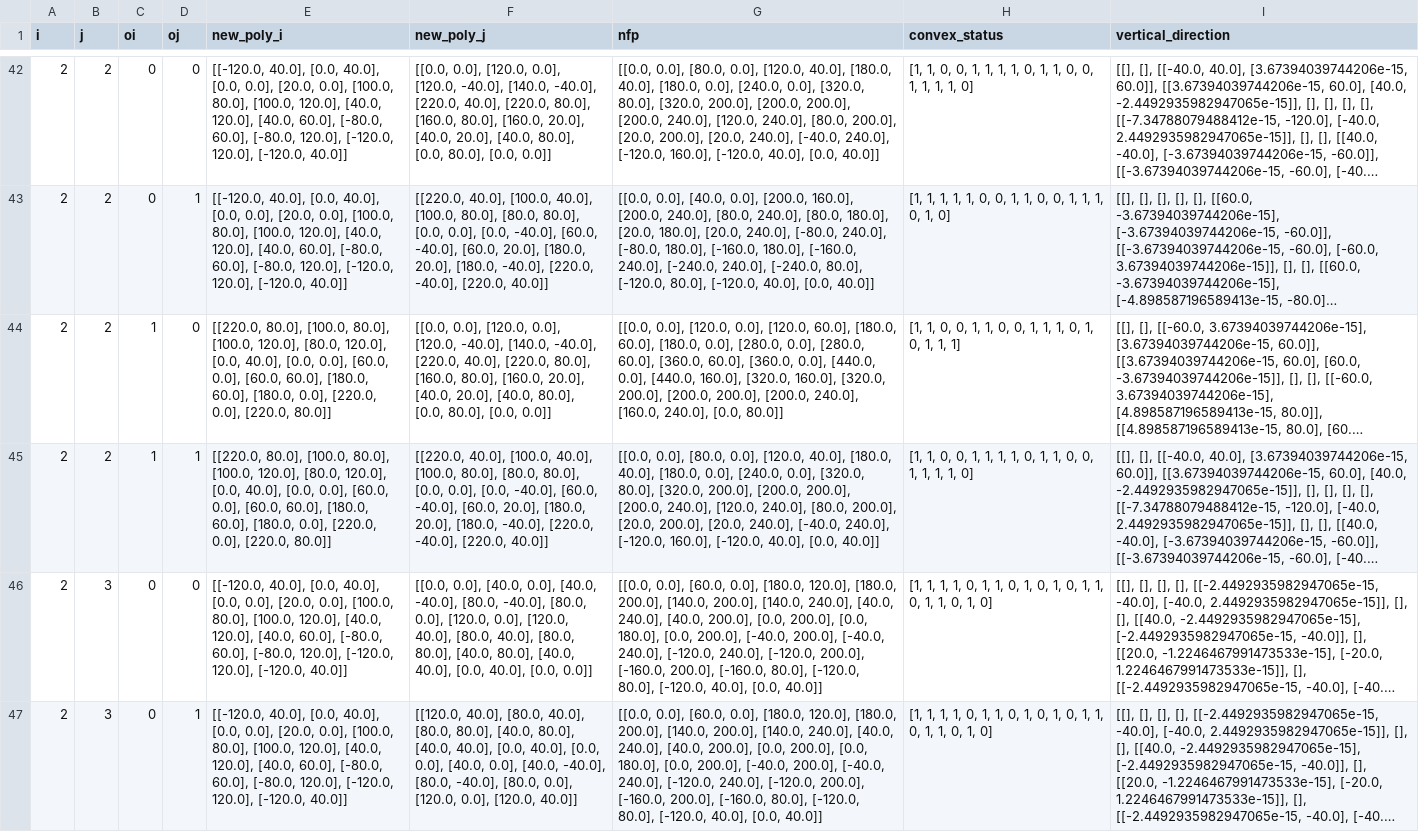
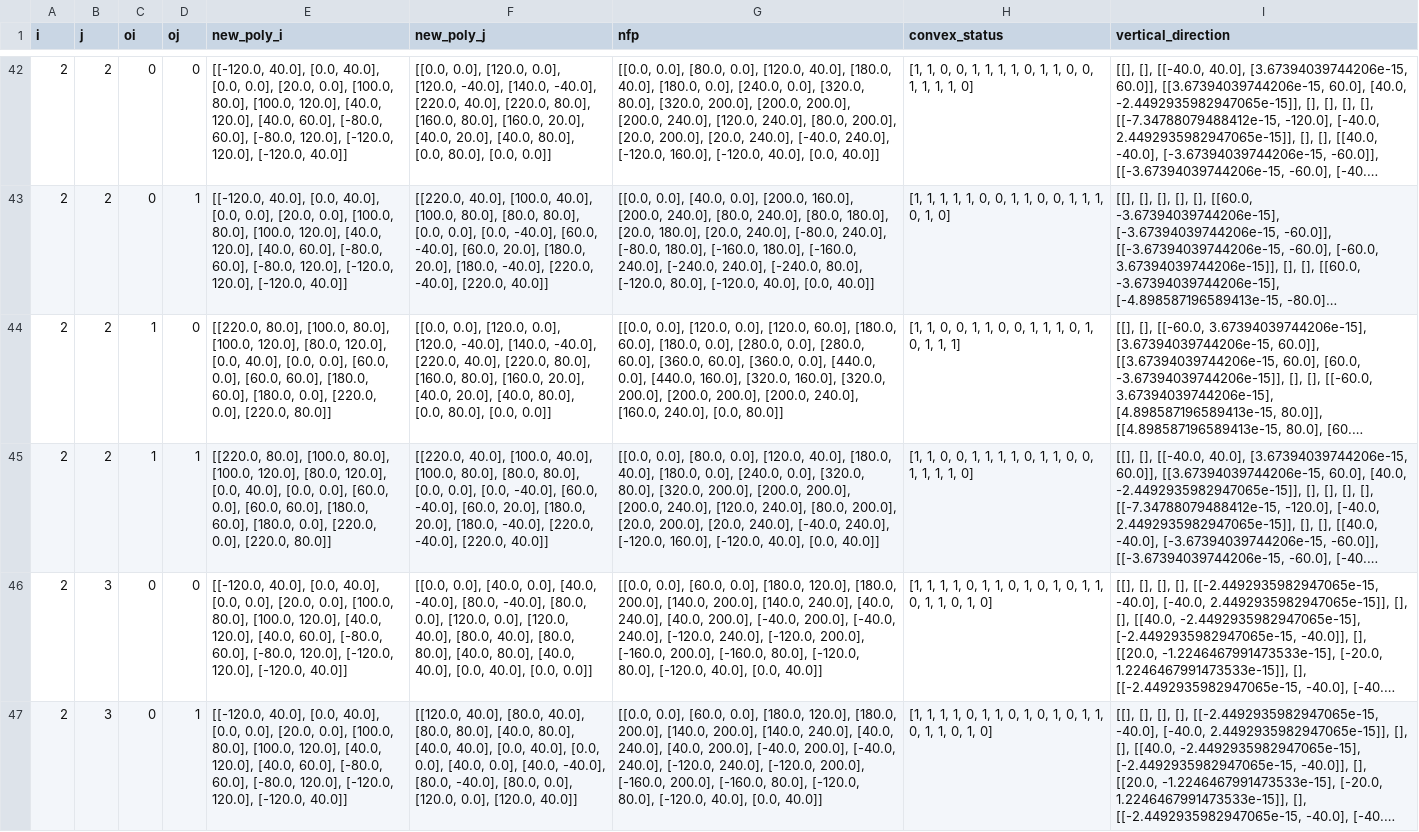
Before and after one commit to seanys/Packing-Algorithm, a CSV file: data/shapes1_nfp.csv, drawn as a sheet; only a part is shown, gaps mark what is left out; long unchanged cells end in …; the diff covers the shown part only; the diff names each change by its address in the sheet, - before the commit and + after, or states it on an @@ line.

```diff
--- a/data/shapes1_nfp.csv
+++ b/data/shapes1_nfp.csv
-G46:G47 (nfp): …[40.0, 200.0], [0.0, 200.0], [0.0, 180.0], [0.0, 200.0], [-40.0, 200.0],…
+G46:G47 (nfp): …[40.0, 200.0], [-40.0, 200.0],…
```
Also changed, not shown: 2 edited cells elsewhere in this file, data/shapes0_nfp.csv, 22 other files.
